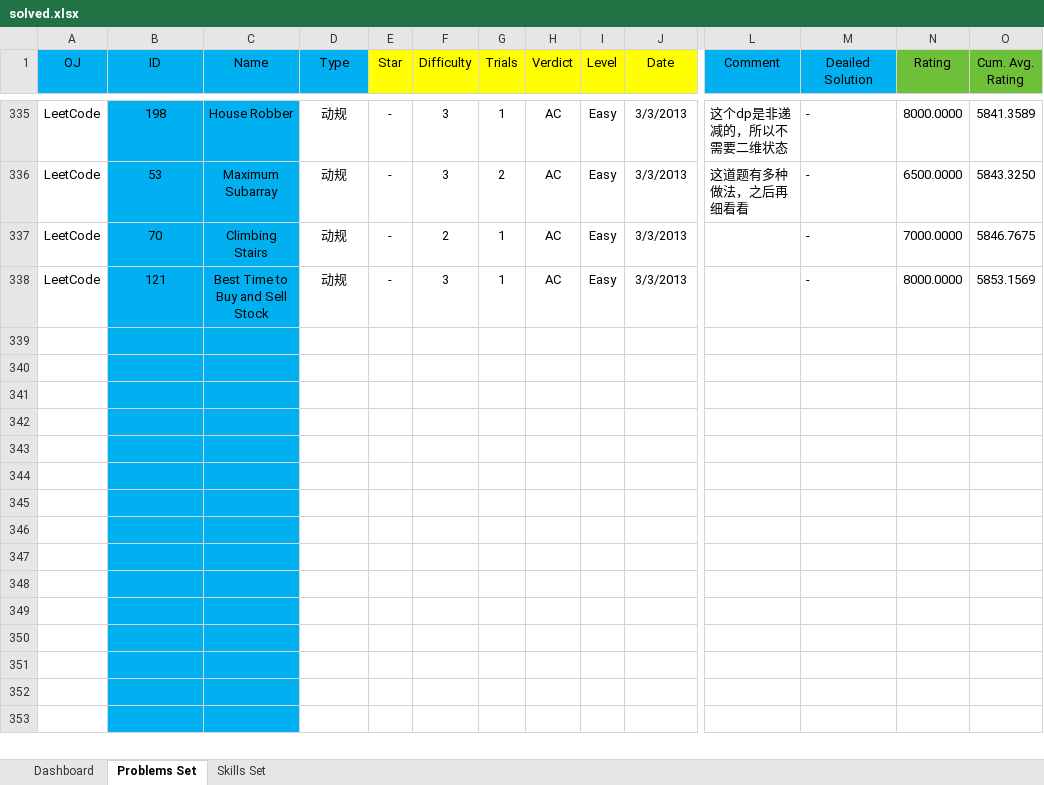
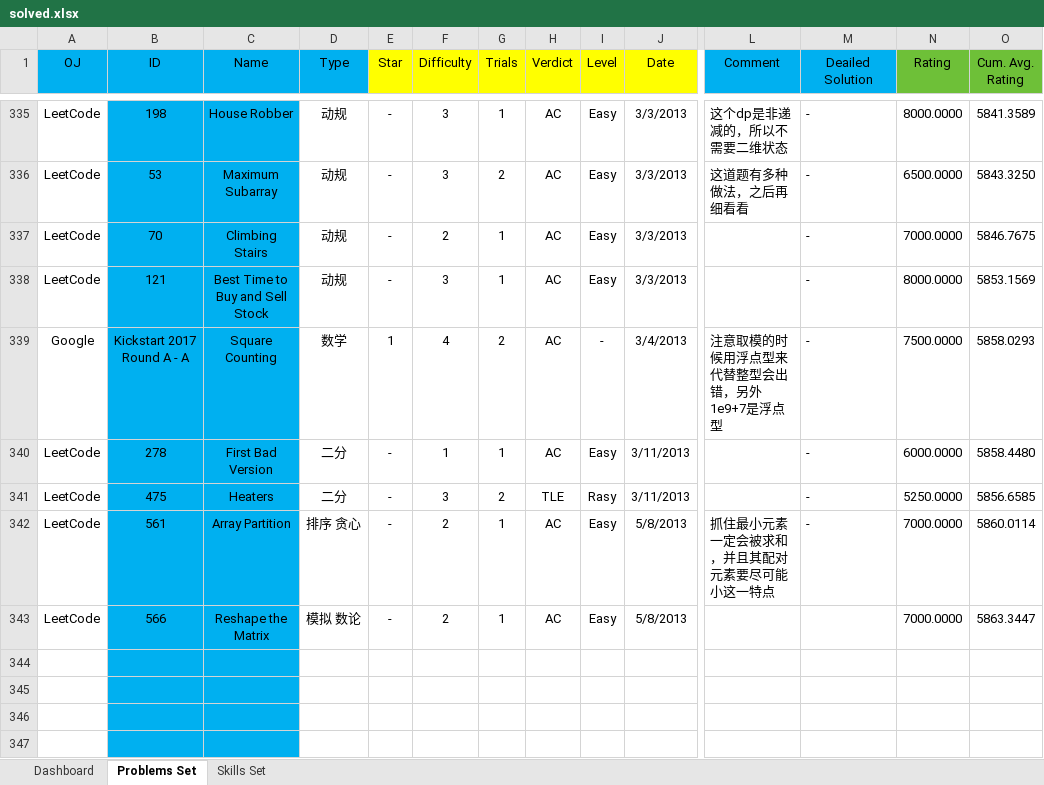
Before and after one commit to Greenwicher/Competitive-Programming, an Excel workbook: solved.xlsx, sheet Problems Set, drawn as a sheet; only a part is shown, gaps mark what is left out; the shorter side is filled out with more unchanged rows; values as stored, in another font and other column widths than the file's, no borders; conditional formats not drawn; removed rows and columns are numbered as before the commit, all else as after; rows hold the shown columns only; the diff names each change by its address in the sheet, - before the commit and + after, or states it on an @@ line.

```diff
--- a/solved.xlsx (sheet Problems Set)
+++ b/solved.xlsx (sheet Problems Set)
-row 339: (empty)
-row 340: (empty)
-row 341: (empty)
-row 342: (empty)
-row 343: (empty)
+row 339: Google | Kickstart 2017 Round A - A | Square Counting | 数学 | 1 | 4 | 2 | AC | - | 3/4/2013 | 注意取模的时候用浮点型来代替整型会出错，另外1e9+7是浮点型 | - | 7500.0000 | 5858.0293
+row 340: LeetCode | 278 | First Bad Version | 二分 | - | 1 | 1 | AC | Easy | 3/11/2013 |  | - | 6000.0000 | 5858.4480
+row 341: LeetCode | 475 | Heaters | 二分 | - | 3 | 2 | TLE | Rasy | 3/11/2013 |  | - | 5250.0000 | 5856.6585
+row 342: LeetCode | 561 | Array Partition | 排序 贪心 | - | 2 | 1 | AC | Easy | 5/8/2013 | 抓住最小元素一定会被求和，并且其配对元素要尽可能小这一特点 | - | 7000.0000 | 5860.0114
+row 343: LeetCode | 566 | Reshape the Matrix | 模拟 数论 | - | 2 | 1 | AC | Easy | 5/8/2013 |  |  | 7000.0000 | 5863.3447
```
Also changed, not shown: sheet Dashboard, charts or pictures, complexity.xlsx, 6 other files.
